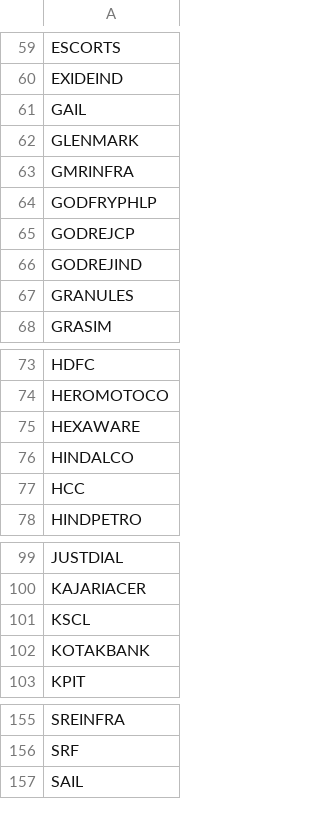
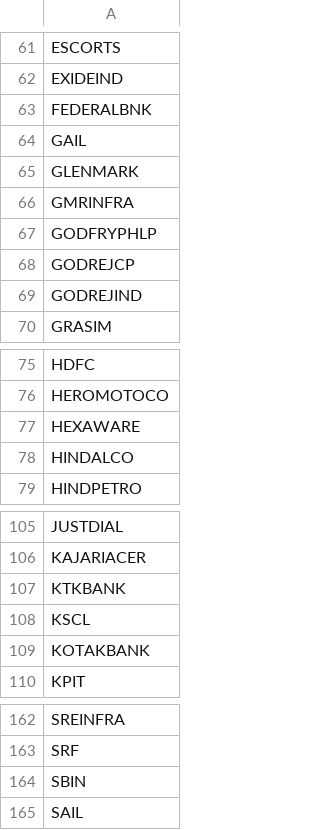
Before and after one commit to omarrohit20/rohit, a CSV file: src/data-import/nselist/test2.csv, drawn as a sheet; only a part is shown, gaps mark what is left out; the diff covers the shown part only.

```diff
--- a/src/data-import/nselist/test2.csv
+++ b/src/data-import/nselist/test2.csv
@@ -60,2 +62,3 @@ ESCORTS
 EXIDEIND
+FEDERALBNK
 GAIL
@@ -66,3 +69,2 @@ GODREJCP
 GODREJIND
-GRANULES
 GRASIM
@@ -76,3 +78,2 @@ HEXAWARE
 HINDALCO
-HCC
 HINDPETRO
@@ -100,2 +106,3 @@ JUSTDIAL
 KAJARIACER
+KTKBANK
 KSCL
@@ -156,2 +163,3 @@ SREINFRA
 SRF
+SBIN
 SAIL
```
Also changed, not shown: 11 added rows, 1 removed row and 1 edited cell elsewhere in this file, 6 other files.
